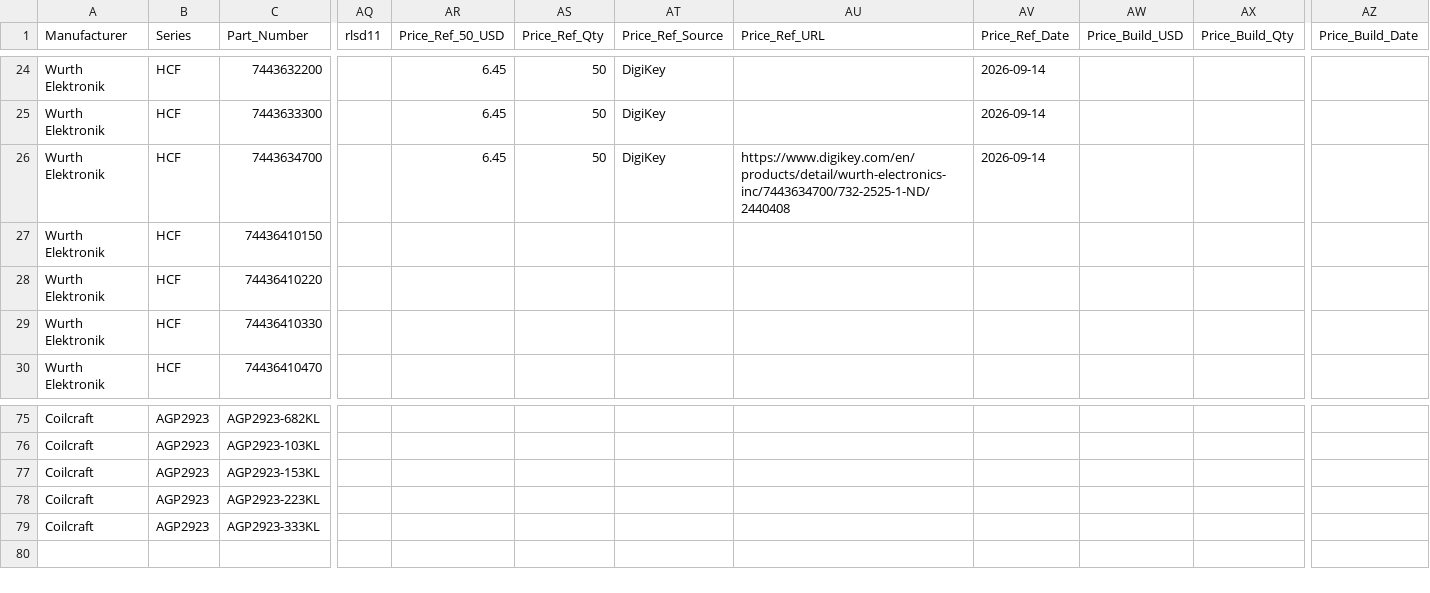
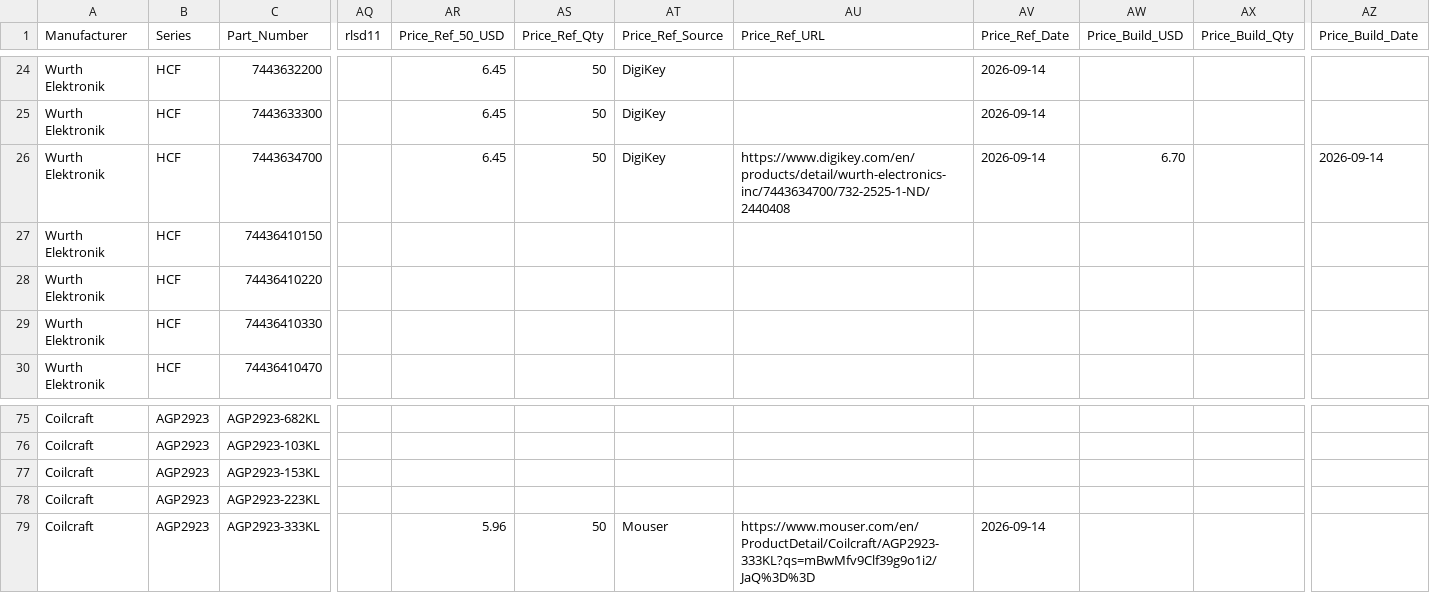
Before and after one commit to harrisonhsueh/Buck_Boost_42W, a CSV file: data/inductors.csv, drawn as a sheet; only a part is shown, gaps mark what is left out; the diff names each change by its address in the sheet, - before the commit and + after, or states it on an @@ line.

```diff
--- a/data/inductors.csv
+++ b/data/inductors.csv
-AW26 (Price_Build_USD): (empty)
+AW26 (Price_Build_USD): 6.70
-AZ26 (Price_Build_Date): (empty)
+AZ26 (Price_Build_Date): 2026-09-14
-AR79 (Price_Ref_50_USD): (empty)
+AR79 (Price_Ref_50_USD): 5.96
-AS79 (Price_Ref_Qty): (empty)
+AS79 (Price_Ref_Qty): 50
-AT79 (Price_Ref_Source): (empty)
+AT79 (Price_Ref_Source): Mouser
-AU79 (Price_Ref_URL): (empty)
+AU79 (Price_Ref_URL): https://www.mouser.com/en/ProductDetail/Coilcraft/AGP2923-333KL?qs=mBwMfv9Clf39g9o1i2/JaQ%3D%3D
-AV79 (Price_Ref_Date): (empty)
+AV79 (Price_Ref_Date): 2026-09-14
```
Also changed, not shown: data/inductor_losses_measured.csv, 6 other files.
